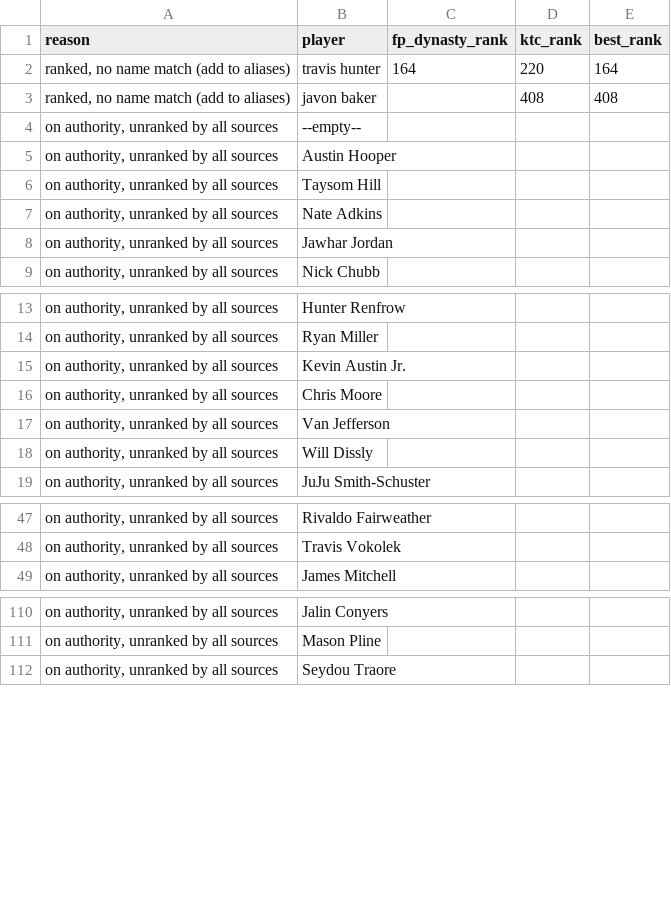
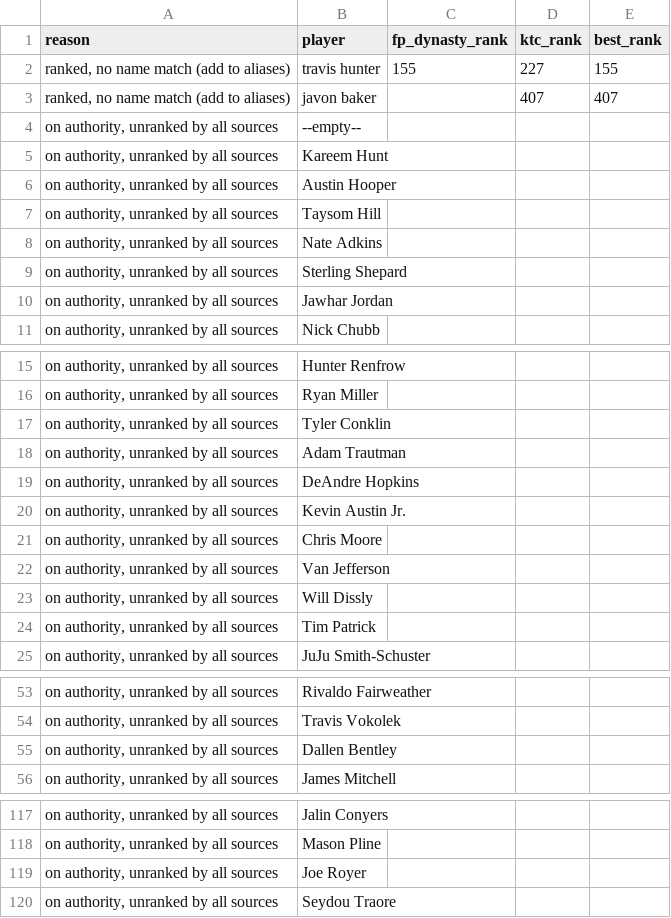
Before and after one commit to kyeill/dynasty, a CSV file: output/unmatched_nfl.csv, drawn as a sheet; only a part is shown, gaps mark what is left out; the diff covers the shown part only.

```diff
--- a/output/unmatched_nfl.csv
+++ b/output/unmatched_nfl.csv
@@ -1,5 +1,6 @@
 reason,player,fp_dynasty_rank,ktc_rank,best_rank
-"ranked, no name match (add to aliases)",travis hunter,164,220,164
-"ranked, no name match (add to aliases)",javon baker,,408,408
+"ranked, no name match (add to aliases)",travis hunter,155,227,155
+"ranked, no name match (add to aliases)",javon baker,,407,407
 "on authority, unranked by all sources",--empty--,,,
+"on authority, unranked by all sources",Kareem Hunt,,,
 "on authority, unranked by all sources",Austin Hooper,,,
@@ -7,2 +8,3 @@
 "on authority, unranked by all sources",Nate Adkins,,,
+"on authority, unranked by all sources",Sterling Shepard,,,
 "on authority, unranked by all sources",Jawhar Jordan,,,
@@ -14,2 +16,5 @@
 "on authority, unranked by all sources",Ryan Miller,,,
+"on authority, unranked by all sources",Tyler Conklin,,,
+"on authority, unranked by all sources",Adam Trautman,,,
+"on authority, unranked by all sources",DeAndre Hopkins,,,
 "on authority, unranked by all sources",Kevin Austin Jr.,,,
@@ -18,2 +23,3 @@
 "on authority, unranked by all sources",Will Dissly,,,
+"on authority, unranked by all sources",Tim Patrick,,,
 "on authority, unranked by all sources",JuJu Smith-Schuster,,,
@@ -48,2 +54,3 @@
 "on authority, unranked by all sources",Travis Vokolek,,,
+"on authority, unranked by all sources",Dallen Bentley,,,
 "on authority, unranked by all sources",James Mitchell,,,
@@ -111,2 +118,3 @@
 "on authority, unranked by all sources",Mason Pline,,,
+"on authority, unranked by all sources",Joe Royer,,,
 "on authority, unranked by all sources",Seydou Traore,,,
```
Also changed, not shown: 8 added rows and 5 removed rows elsewhere in this file, lastgood/nfl_current.csv, lastgood/nfl_fp_dynasty.csv, 22 other files.
